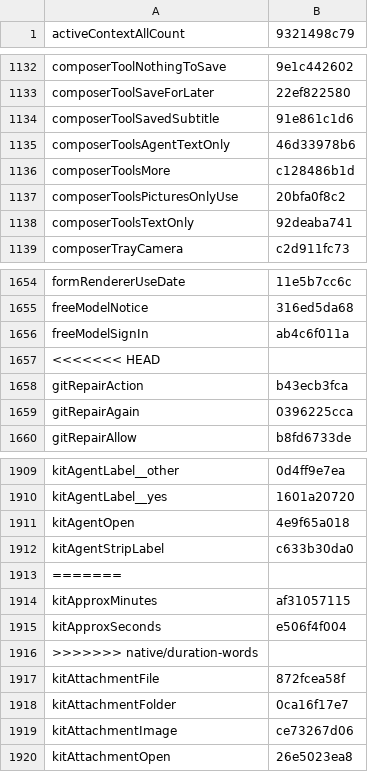
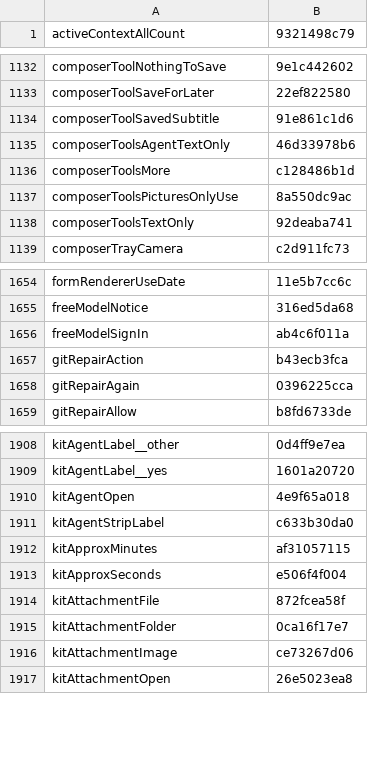
Before and after one commit to Eslamasabry/opencode-mobile-next, a TSV file: native/tools/strings/translation-state/ja.tsv, drawn as a sheet; only a part is shown, gaps mark what is left out.

```diff
--- a/native/tools/strings/translation-state/ja.tsv
+++ b/native/tools/strings/translation-state/ja.tsv
@@ -1136,3 +1136,3 @@ composerToolsAgentTextOnly	46d33978b6
 composerToolsMore	c128486b1d
-composerToolsPicturesOnlyUse	20bfa0f8c2
+composerToolsPicturesOnlyUse	8a550dc9ac
 composerToolsTextOnly	92deaba741
@@ -1656,3 +1656,2 @@ freeModelNotice	316ed5da68
 freeModelSignIn	ab4c6f011a
-<<<<<<< HEAD
 gitRepairAction	b43ecb3fca
@@ -1912,6 +1911,4 @@ kitAgentOpen	4e9f65a018
 kitAgentStripLabel	c633b30da0
-=======
 kitApproxMinutes	af31057115
 kitApproxSeconds	e506f4f004
->>>>>>> native/duration-words
 kitAttachmentFile	872fcea58f
```
Also changed, not shown: 4 other files.
